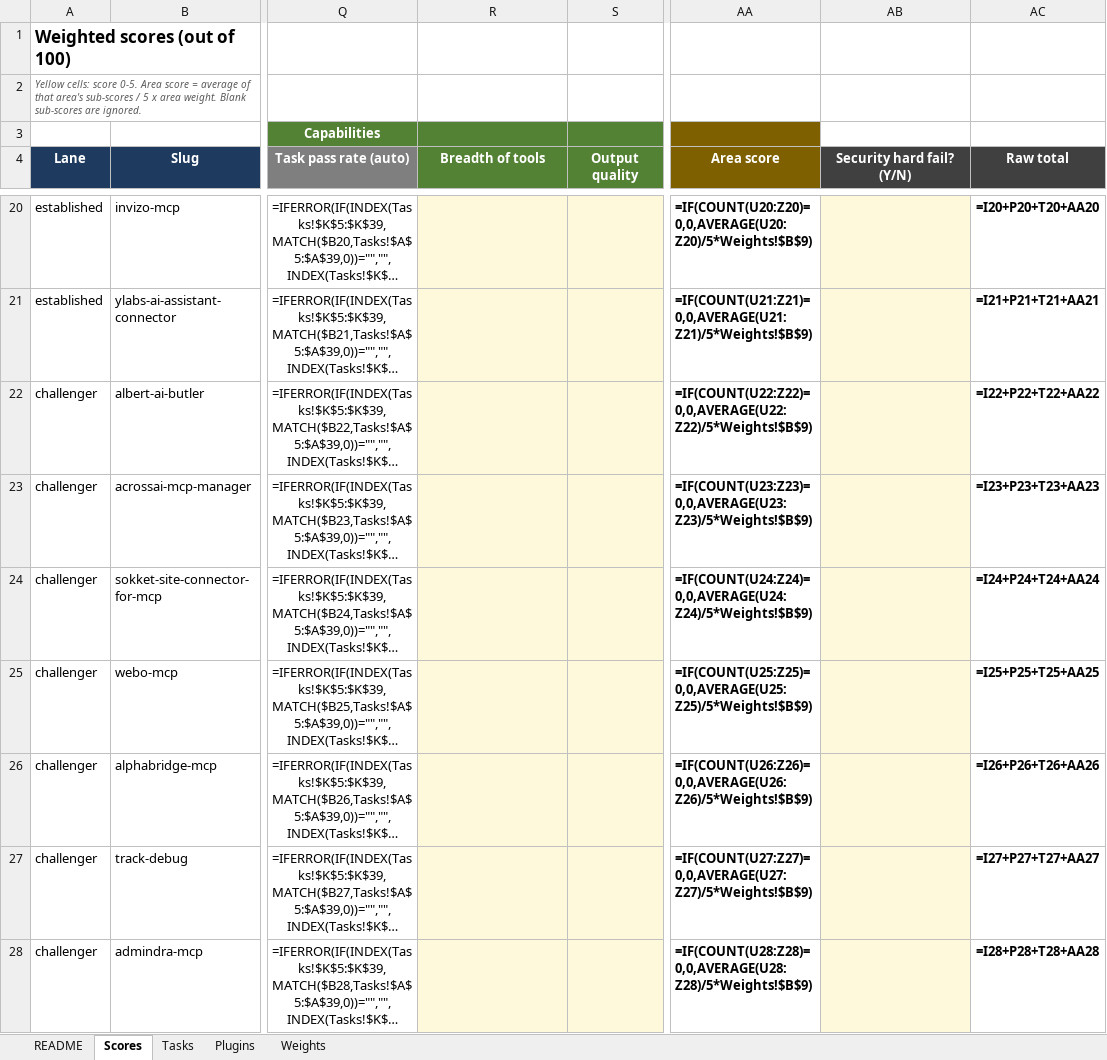
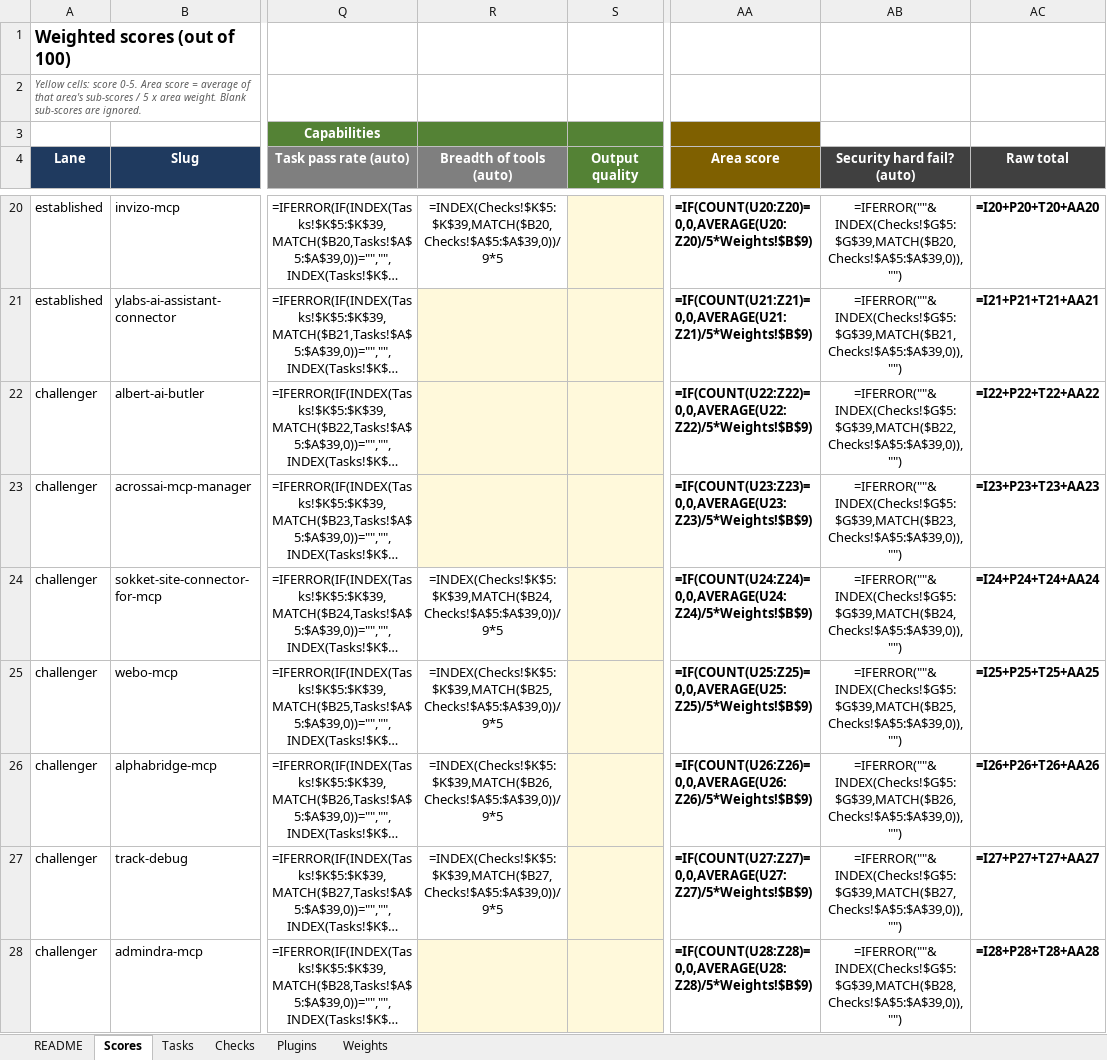
Before and after one commit to jonathanbossenger/wordpress-mcp-plugins, an Excel workbook: mcp-plugin-scoring.xlsx, sheet Scores, drawn as a sheet; only a part is shown, gaps mark what is left out; long unchanged cells end in …; values as stored, in another font and other column widths than the file's, no borders; formulas without a stored value are shown as written; conditional formats not drawn; the diff covers the shown part only; the diff names each change by its address in the sheet, - before the commit and + after, or states it on an @@ line.

```diff
--- a/mcp-plugin-scoring.xlsx (sheet Scores)
+++ b/mcp-plugin-scoring.xlsx (sheet Scores)
+sheet tab: Checks
-R4: Breadth of tools
+R4: Breadth of tools (auto)
-R4 fill: #548235
+R4 fill: #7F7F7F
-AB4: Security hard fail? (Y/N)
+AB4: Security hard fail? (auto)
-R20 (Breadth of tools (auto)): (empty)
+R20 (Breadth of tools (auto)): =INDEX(Checks!$K$5:$K$39,MATCH($B20,Checks!$A$5:$A$39,0))/9*5
-R20 fill: #FFF9DB
+R20 fill: none
-AB20:AB28 fill: #FFF9DB
+AB20:AB28 fill: none
-AB20 (Security hard fail? (auto)): (empty)
+AB20 (Security hard fail? (auto)): =IFERROR(""&INDEX(Checks!$G$5:$G$39,MATCH($B20,Checks!$A$5:$A$39,0)),"")
-AB21 (Security hard fail? (auto)): (empty)
+AB21 (Security hard fail? (auto)): =IFERROR(""&INDEX(Checks!$G$5:$G$39,MATCH($B21,Checks!$A$5:$A$39,0)),"")
-AB22 (Security hard fail? (auto)): (empty)
+AB22 (Security hard fail? (auto)): =IFERROR(""&INDEX(Checks!$G$5:$G$39,MATCH($B22,Checks!$A$5:$A$39,0)),"")
-AB23 (Security hard fail? (auto)): (empty)
+AB23 (Security hard fail? (auto)): =IFERROR(""&INDEX(Checks!$G$5:$G$39,MATCH($B23,Checks!$A$5:$A$39,0)),"")
-R24 (Breadth of tools (auto)): (empty)
+R24 (Breadth of tools (auto)): =INDEX(Checks!$K$5:$K$39,MATCH($B24,Checks!$A$5:$A$39,0))/9*5
-R24:R27 fill: #FFF9DB
+R24:R27 fill: none
-AB24 (Security hard fail? (auto)): (empty)
+AB24 (Security hard fail? (auto)): =IFERROR(""&INDEX(Checks!$G$5:$G$39,MATCH($B24,Checks!$A$5:$A$39,0)),"")
-R25 (Breadth of tools (auto)): (empty)
+R25 (Breadth of tools (auto)): =INDEX(Checks!$K$5:$K$39,MATCH($B25,Checks!$A$5:$A$39,0))/9*5
-AB25 (Security hard fail? (auto)): (empty)
+AB25 (Security hard fail? (auto)): =IFERROR(""&INDEX(Checks!$G$5:$G$39,MATCH($B25,Checks!$A$5:$A$39,0)),"")
-R26 (Breadth of tools (auto)): (empty)
+R26 (Breadth of tools (auto)): =INDEX(Checks!$K$5:$K$39,MATCH($B26,Checks!$A$5:$A$39,0))/9*5
-AB26 (Security hard fail? (auto)): (empty)
+AB26 (Security hard fail? (auto)): =IFERROR(""&INDEX(Checks!$G$5:$G$39,MATCH($B26,Checks!$A$5:$A$39,0)),"")
-R27 (Breadth of tools (auto)): (empty)
+R27 (Breadth of tools (auto)): =INDEX(Checks!$K$5:$K$39,MATCH($B27,Checks!$A$5:$A$39,0))/9*5
-AB27 (Security hard fail? (auto)): (empty)
+AB27 (Security hard fail? (auto)): =IFERROR(""&INDEX(Checks!$G$5:$G$39,MATCH($B27,Checks!$A$5:$A$39,0)),"")
-AB28 (Security hard fail? (auto)): (empty)
+AB28 (Security hard fail? (auto)): =IFERROR(""&INDEX(Checks!$G$5:$G$39,MATCH($B28,Checks!$A$5:$A$39,0)),"")
```
Also changed, not shown: 44 edited cells and cell formats elsewhere in this sheet, sheet README, 4 other files.
